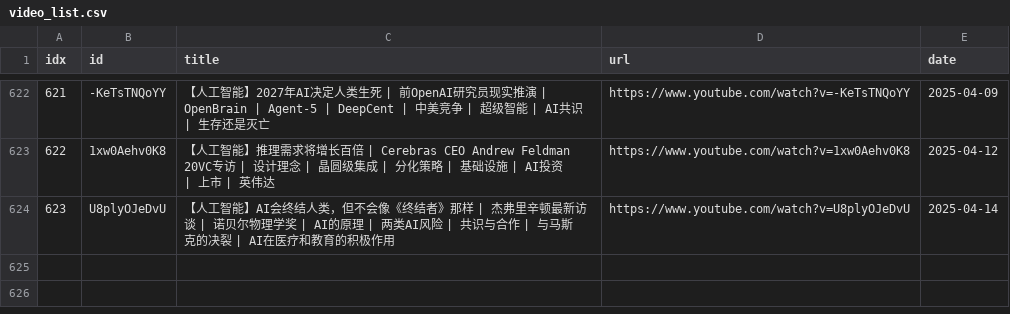
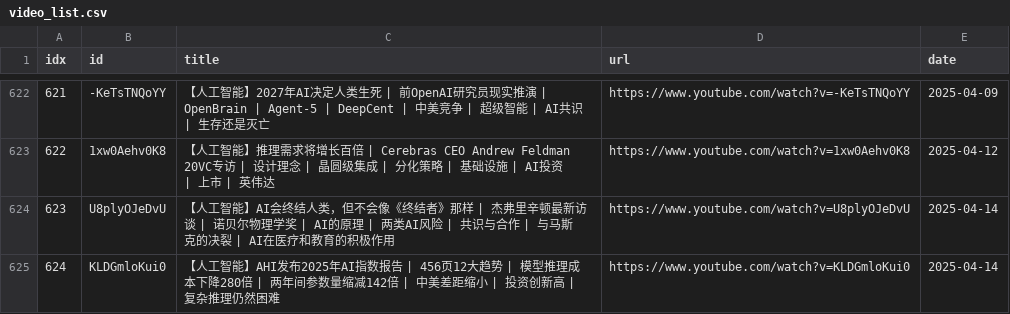
Before and after one commit to sumsjp/BestPartners, a CSV file: src/video_list.csv, drawn as a sheet; only a part is shown, gaps mark what is left out; the diff names each change by its address in the sheet, - before the commit and + after, or states it on an @@ line.

```diff
--- a/src/video_list.csv
+++ b/src/video_list.csv
+row 625: 624 | KLDGmloKui0 | 【人工智能】AHI发布2025年AI指数报告 | 456页12大趋势 | 模型推理成本下降280倍 | 两年间参数量缩减142倍 | 中美差距缩小 | 投资创新高 | 复杂推理仍然困难 | https://www.youtube.com/watch?v=KLDGmloKui0 | 2025-04-14
```
Also changed, not shown: 4 other files.
